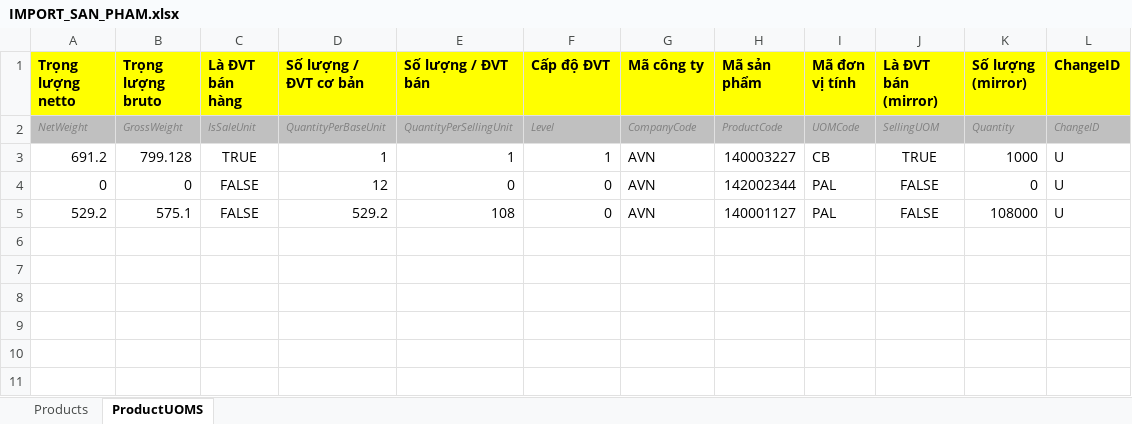
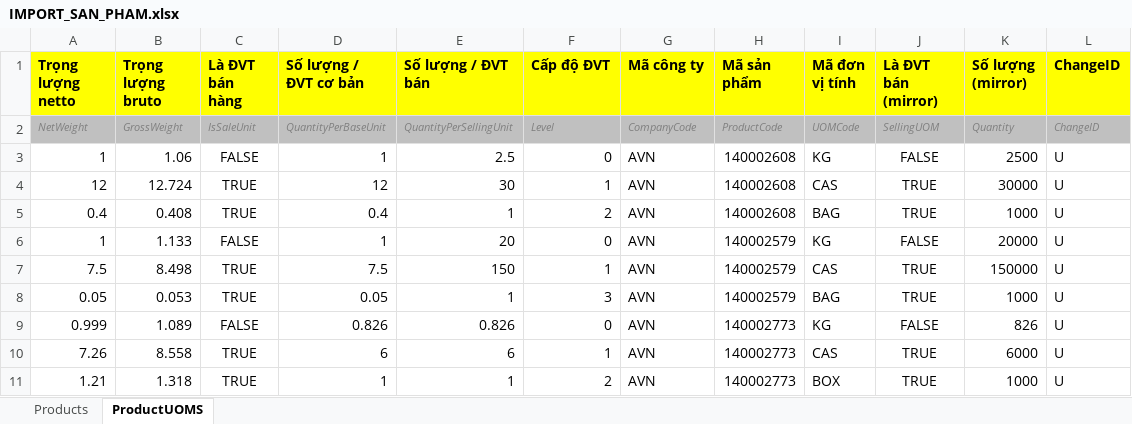
Before and after one commit to startinhs/ai-skills, an Excel workbook: output/IMPORT_SAN_PHAM.xlsx, sheet ProductUOMS, drawn as a sheet; values as stored, in another font and other column widths than the file's, no borders; removed rows and columns are numbered as before the commit, all else as after; the diff names each change by its address in the sheet, - before the commit and + after, or states it on an @@ line.

```diff
--- a/output/IMPORT_SAN_PHAM.xlsx (sheet ProductUOMS)
+++ b/output/IMPORT_SAN_PHAM.xlsx (sheet ProductUOMS)
+row 3: 1 | 1.06 | FALSE | 1 | 2.5 | 0 | AVN | 140002608 | KG | FALSE | 2500 | U
+row 4: 12 | 12.724 | TRUE | 12 | 30 | 1 | AVN | 140002608 | CAS | TRUE | 30000 | U
+row 5: 0.4 | 0.408 | TRUE | 0.4 | 1 | 2 | AVN | 140002608 | BAG | TRUE | 1000 | U
+row 6: 1 | 1.133 | FALSE | 1 | 20 | 0 | AVN | 140002579 | KG | FALSE | 20000 | U
+row 7: 7.5 | 8.498 | TRUE | 7.5 | 150 | 1 | AVN | 140002579 | CAS | TRUE | 150000 | U
+row 8: 0.05 | 0.053 | TRUE | 0.05 | 1 | 3 | AVN | 140002579 | BAG | TRUE | 1000 | U
+row 9: 0.999 | 1.089 | FALSE | 0.826 | 0.826 | 0 | AVN | 140002773 | KG | FALSE | 826 | U
+row 10: 7.26 | 8.558 | TRUE | 6 | 6 | 1 | AVN | 140002773 | CAS | TRUE | 6000 | U
-A11 (Trọng lượng netto): 691.2
+A11 (Trọng lượng netto): 1.21
-B11 (Trọng lượng bruto): 799.128
+B11 (Trọng lượng bruto): 1.318
-F11 (Cấp độ ĐVT): 1
+F11 (Cấp độ ĐVT): 2
-H11 (Mã sản phẩm): 140003227
+H11 (Mã sản phẩm): 140002773
-I11 (Mã đơn vị tính): CB
+I11 (Mã đơn vị tính): BOX
-row 4: 0 | 0 | FALSE | 12 | 0 | 0 | AVN | 142002344 | PAL | FALSE | 0 | U
-row 5: 529.2 | 575.1 | FALSE | 529.2 | 108 | 0 | AVN | 140001127 | PAL | FALSE | 108000 | U
```
Also changed, not shown: sheet Products, 9 other files.
